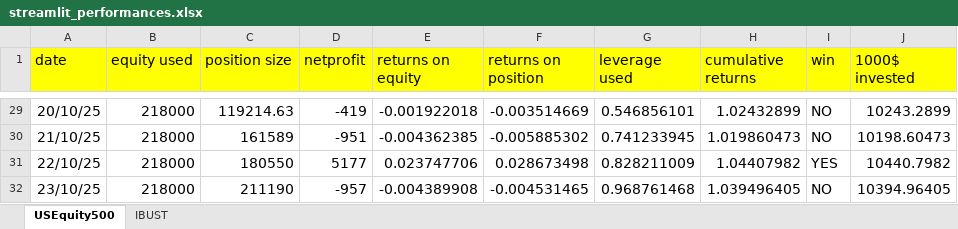
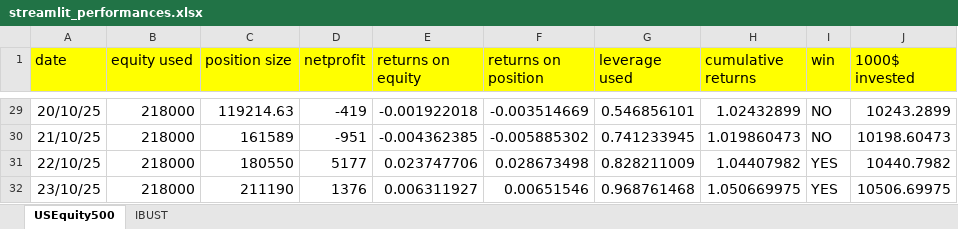
Before and after one commit to Jacopo21/other_projects, an Excel workbook: main/streamlit_performances.xlsx, sheet USEquity500, drawn as a sheet; only a part is shown, gaps mark what is left out; values as stored, in another font and other column widths than the file's, no borders; the diff names each change by its address in the sheet, - before the commit and + after, or states it on an @@ line.

Commit message:
23 oct

```diff
--- a/main/streamlit_performances.xlsx (sheet USEquity500)
+++ b/main/streamlit_performances.xlsx (sheet USEquity500)
-D32 (netprofit): -957
+D32 (netprofit): 1376
-E32 (returns on equity): -0.004389908
+E32 (returns on equity): 0.006311927
-F32 (returns on position): -0.004531465
+F32 (returns on position): 0.00651546
-H32 (cumulative returns): 1.039496405
+H32 (cumulative returns): 1.050669975
-I32 (win): NO
+I32 (win): YES
-J32 (1000$ invested): 10394.96405
+J32 (1000$ invested): 10506.69975
```
